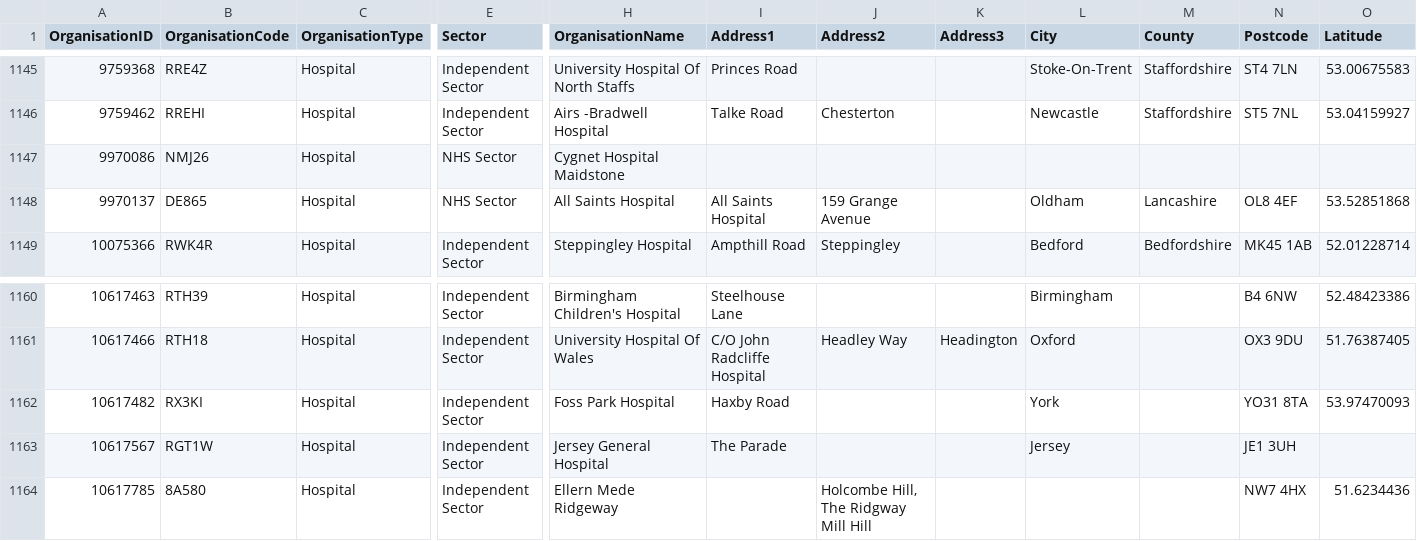
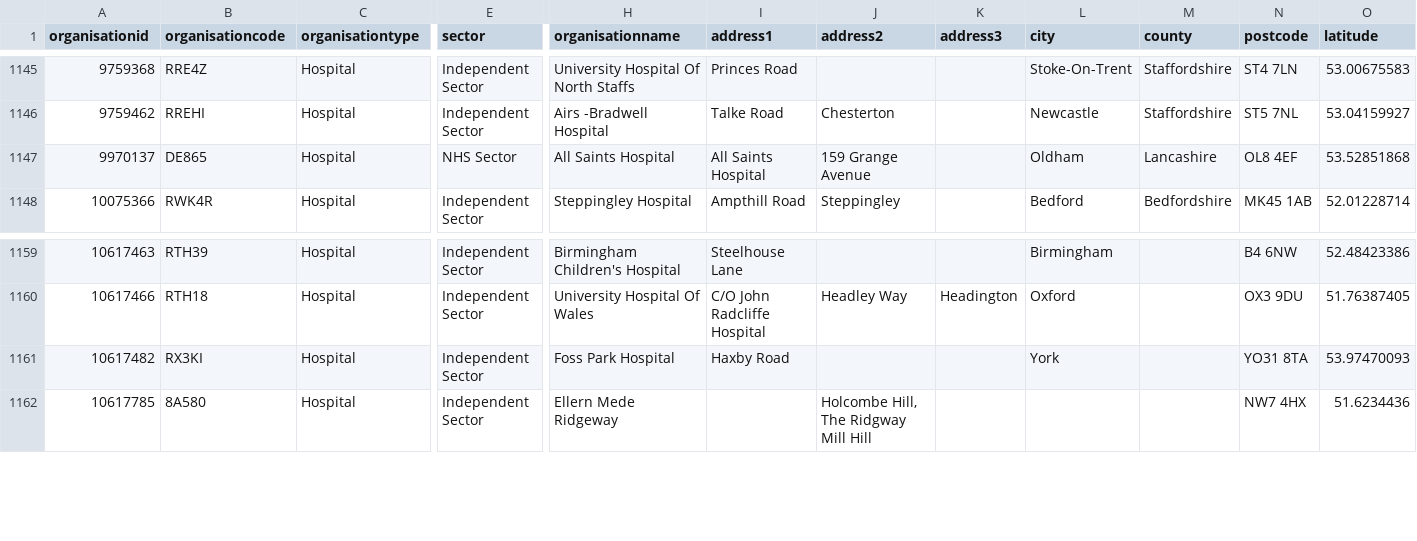
Before and after one commit to prern4321/-Project-3-Group-3, a CSV file: Resources/Hospitals.csv, drawn as a sheet; only a part is shown, gaps mark what is left out; rows hold the shown columns only; the diff covers the shown part only; the diff names each change by its address in the sheet, - before the commit and + after, or states it on an @@ line.

```diff
--- a/Resources/Hospitals.csv
+++ b/Resources/Hospitals.csv
-A1: OrganisationID
+A1: organisationid
-B1: OrganisationCode
+B1: organisationcode
-C1: OrganisationType
+C1: organisationtype
-E1: Sector
+E1: sector
-H1: OrganisationName
+H1: organisationname
-I1: Address1
+I1: address1
-J1: Address2
+J1: address2
-K1: Address3
+K1: address3
-L1: City
+L1: city
-M1: County
+M1: county
-N1: Postcode
+N1: postcode
-O1: Latitude
+O1: latitude
-row 1147: 9970086 | NMJ26 | Hospital | NHS Sector | Cygnet Hospital Maidstone
-row 1163: 10617567 | RGT1W | Hospital | Independent Sector | Jersey General Hospital | The Parade |  |  | Jersey |  | JE1 3UH
```
Also changed, not shown: 1 edited cell elsewhere in this file, 18 other files.
